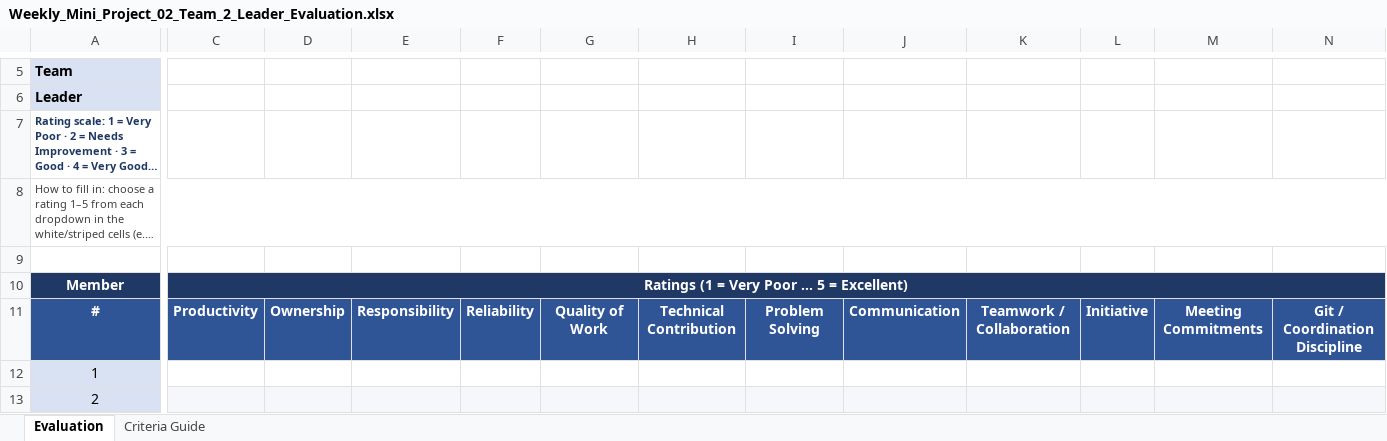
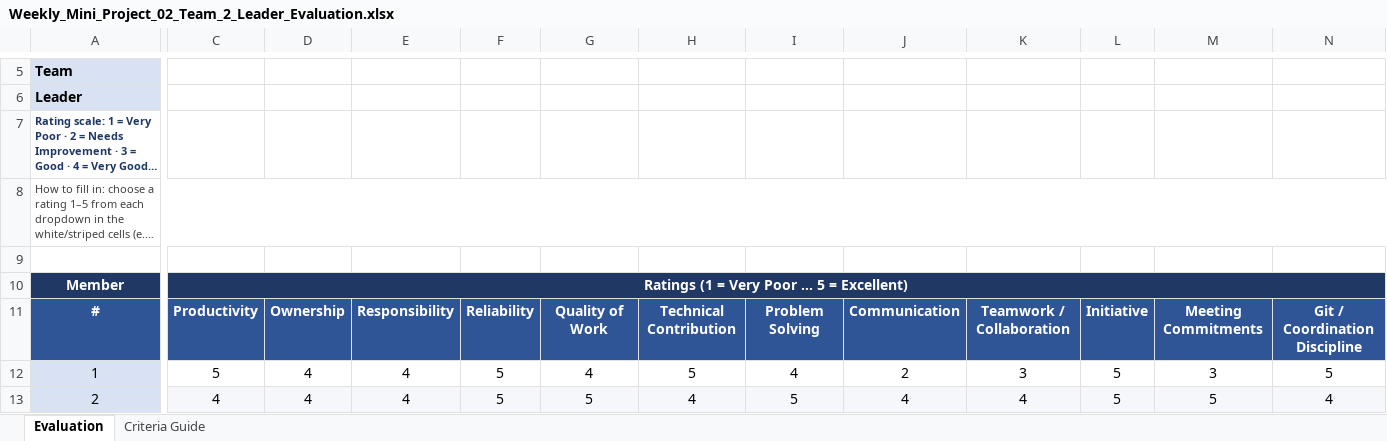
Before and after one commit to b4f-cohort8-salamiyah/b4f-cohort8-salamiyah-next-nest-bootcamp-2026, an Excel workbook: docs/weekly-mini-projects/weekly-mini-project-02/evaluation/Weekly_Mini_Project_02_Team_2_Leader_Evaluation.xlsx, sheet Evaluation, drawn as a sheet; only a part is shown, gaps mark what is left out; long unchanged cells end in …; values as stored, in another font and other column widths than the file's, no borders; the diff covers the shown part only; the diff names each change by its address in the sheet, - before the commit and + after, or states it on an @@ line.

```diff
--- a/docs/weekly-mini-projects/weekly-mini-project-02/evaluation/Weekly_Mini_Project_02_Team_2_Leader_Evaluation.xlsx (sheet Evaluation)
+++ b/docs/weekly-mini-projects/weekly-mini-project-02/evaluation/Weekly_Mini_Project_02_Team_2_Leader_Evaluation.xlsx (sheet Evaluation)
-C12: (empty)
+C12: 5
-D12:D13: (empty)
+D12:D13: 4
-E12:E13: (empty)
+E12:E13: 4
-F12:F13: (empty)
+F12:F13: 5
-G12: (empty)
+G12: 4
-H12: (empty)
+H12: 5
-I12: (empty)
+I12: 4
-J12: (empty)
+J12: 2
-K12: (empty)
+K12: 3
-L12:L13: (empty)
+L12:L13: 5
-M12: (empty)
+M12: 3
-N12: (empty)
+N12: 5
-C13: (empty)
+C13: 4
-G13: (empty)
+G13: 5
-H13: (empty)
+H13: 4
-I13: (empty)
+I13: 5
-J13: (empty)
+J13: 4
-K13: (empty)
+K13: 4
-M13: (empty)
+M13: 5
-N13: (empty)
+N13: 4
```
Also changed, not shown: 76 edited cells elsewhere in this sheet, 2 other files.
